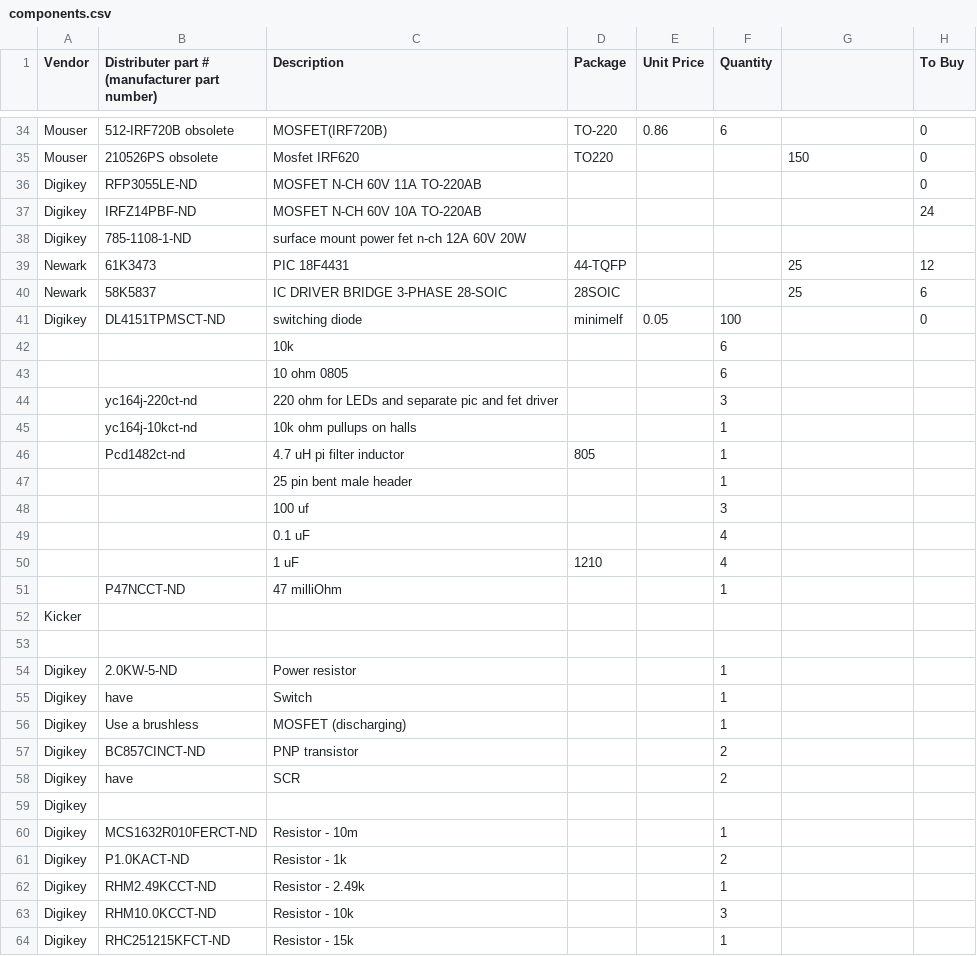
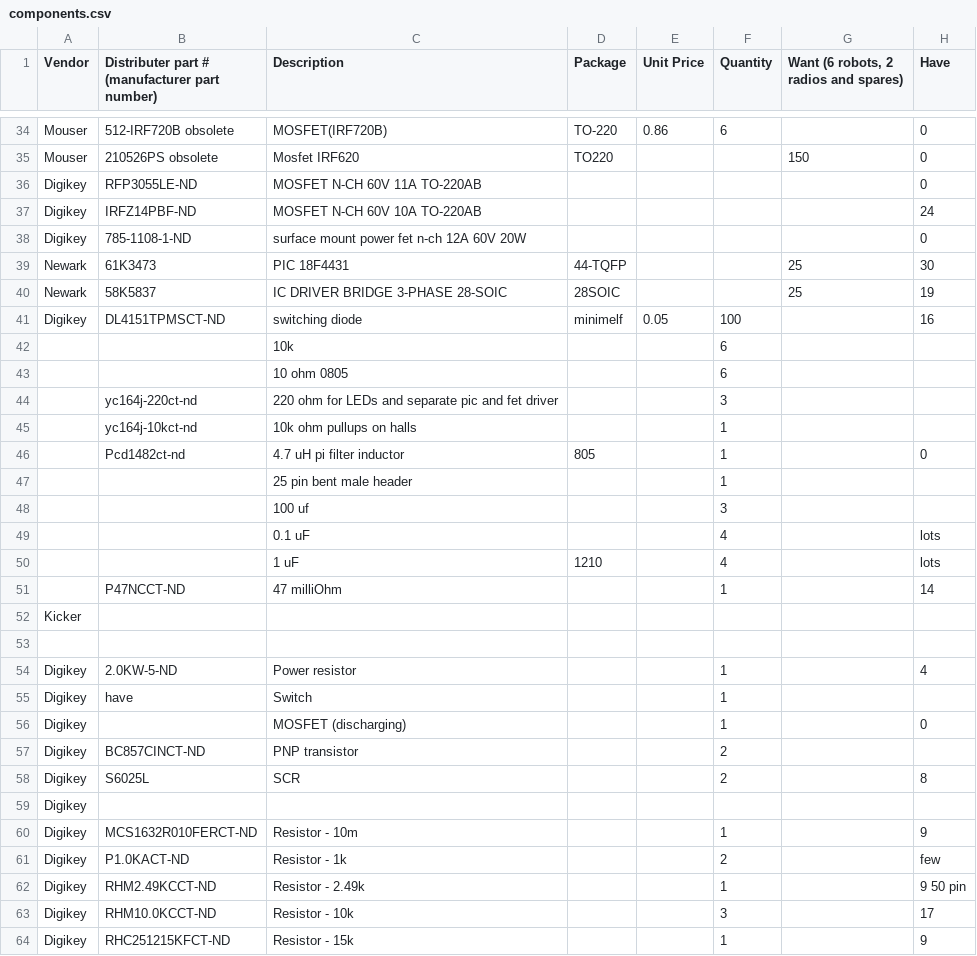
Before and after one commit to rfccambridge/robocup-ee, a CSV file: hardware/components.csv, drawn as a sheet; only a part is shown, gaps mark what is left out; the diff covers the shown part only.

```diff
--- a/hardware/components.csv
+++ b/hardware/components.csv
@@ -1 +1 @@
-"Vendor","Distributer part # (manufacturer part number)","Description","Package","Unit Price","Quantity",,"To Buy"
+"Vendor","Distributer part # (manufacturer part number)","Description","Package","Unit Price","Quantity","Want (6 robots, 2 radios and spares)","Have"
@@ -37,6 +37,6 @@
 "Digikey","IRFZ14PBF-ND","MOSFET N-CH 60V 10A TO-220AB",,,,,24
-"Digikey","785-1108-1-ND","surface mount power fet n-ch 12A 60V 20W",,,,,
-"Newark","61K3473","PIC 18F4431","44-TQFP",,,25,12
-"Newark","58K5837","IC DRIVER BRIDGE 3-PHASE 28-SOIC","28SOIC",,,25,6
-"Digikey","DL4151TPMSCT-ND ","switching diode","minimelf",0.05,100,,0
+"Digikey","785-1108-1-ND","surface mount power fet n-ch 12A 60V 20W",,,,,0
+"Newark","61K3473","PIC 18F4431","44-TQFP",,,25,30
+"Newark","58K5837","IC DRIVER BRIDGE 3-PHASE 28-SOIC","28SOIC",,,25,19
+"Digikey","DL4151TPMSCT-ND ","switching diode","minimelf",0.05,100,,16
 ,,"10k",,,6,,
@@ -45,20 +45,20 @@
 ,"yc164j-10kct-nd","10k ohm pullups on halls",,,1,,
-,"Pcd1482ct-nd","4.7 uH pi filter inductor",805,,1,,
+,"Pcd1482ct-nd","4.7 uH pi filter inductor",805,,1,,0
 ,,"25 pin bent male header",,,1,,
 ,,"100 uf",,,3,,
-,,"0.1 uF",,,4,,
-,,"1 uF",1210,,4,,
-,"P47NCCT-ND","47 milliOhm",,,1,,
+,,"0.1 uF",,,4,,"lots"
+,,"1 uF",1210,,4,,"lots"
+,"P47NCCT-ND","47 milliOhm",,,1,,14
 "Kicker",,,,,,,
 ,,,,,,,
-"Digikey","2.0KW-5-ND","Power resistor",,,1,,
+"Digikey","2.0KW-5-ND","Power resistor",,,1,,4
 "Digikey","have","Switch",,,1,,
-"Digikey","Use a brushless","MOSFET (discharging)",,,1,,
+"Digikey",,"MOSFET (discharging)",,,1,,0
 "Digikey","BC857CINCT-ND","PNP transistor",,,2,,
-"Digikey","have","SCR",,,2,,
+"Digikey","S6025L","SCR",,,2,,8
 "Digikey",,,,,,,
-"Digikey","MCS1632R010FERCT-ND","Resistor - 10m",,,1,,
-"Digikey","P1.0KACT-ND","Resistor - 1k",,,2,,
-"Digikey","RHM2.49KCCT-ND","Resistor - 2.49k",,,1,,
-"Digikey","RHM10.0KCCT-ND","Resistor - 10k",,,3,,
-"Digikey","RHC251215KFCT-ND","Resistor - 15k",,,1,,
+"Digikey","MCS1632R010FERCT-ND","Resistor - 10m",,,1,,9
+"Digikey","P1.0KACT-ND","Resistor - 1k",,,2,,"few"
+"Digikey","RHM2.49KCCT-ND","Resistor - 2.49k",,,1,,"9 50 pin"
+"Digikey","RHM10.0KCCT-ND","Resistor - 10k",,,3,,17
+"Digikey","RHC251215KFCT-ND","Resistor - 15k",,,1,,9
```
Also changed, not shown: 3 added rows, 3 removed rows and 83 edited cells elsewhere in this file.
